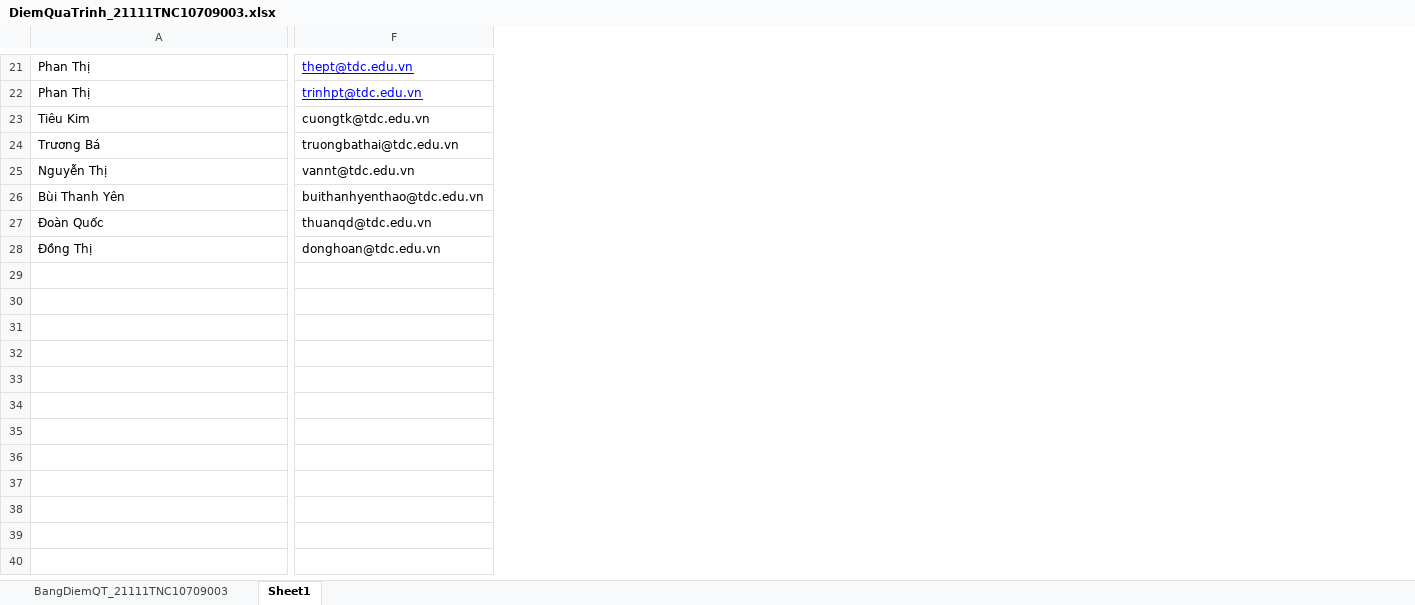
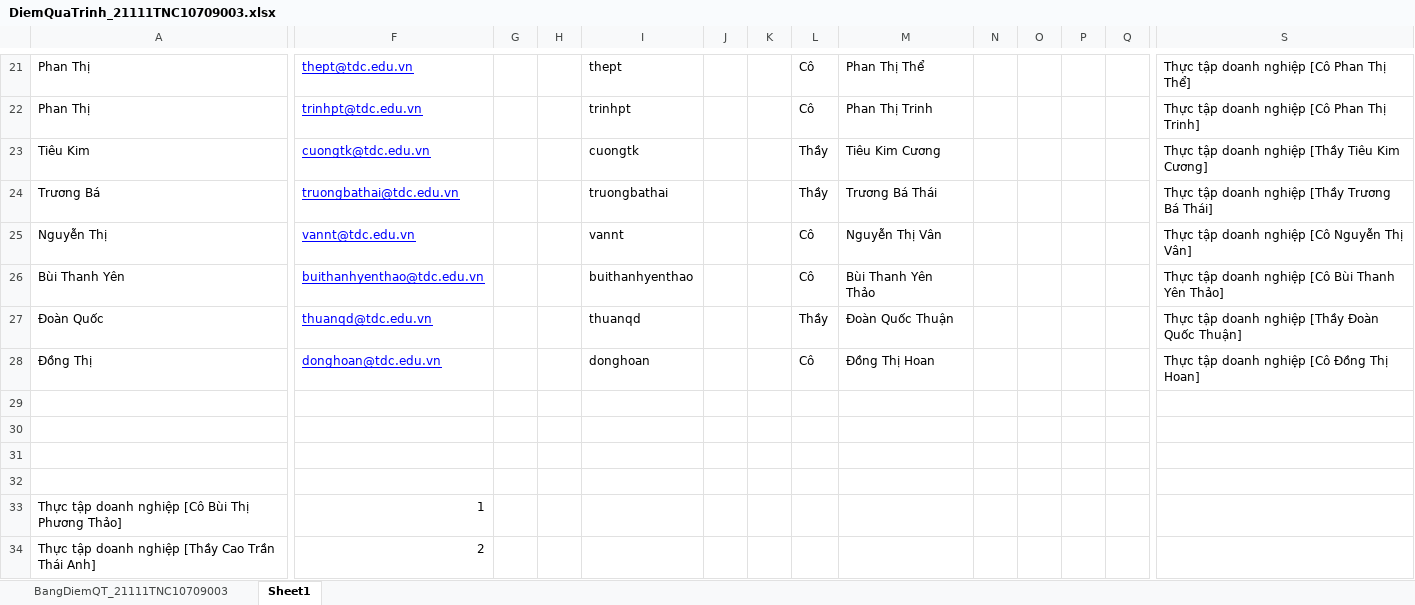
Before and after one commit to tailieuweb/project-fit, an Excel workbook: 6-sampledata/DiemQuaTrinh_21111TNC10709003.xlsx, sheet Sheet1, drawn as a sheet; only a part is shown, gaps mark what is left out; values as stored, in another font and other column widths than the file's, no borders; rows hold the shown columns only; the diff covers the shown part only; the diff names each change by its address in the sheet, - before the commit and + after, or states it on an @@ line.

```diff
--- a/6-sampledata/DiemQuaTrinh_21111TNC10709003.xlsx (sheet Sheet1)
+++ b/6-sampledata/DiemQuaTrinh_21111TNC10709003.xlsx (sheet Sheet1)
+column G, empty
+column H, empty
+column I, rows 21-28: thept | trinhpt | cuongtk | truongbathai | vannt | buithanhyenthao | thuanqd | donghoan
+column J, empty
+column K, empty
+column L, rows 21-28: Cô | Cô | Thầy | Thầy | Cô | Cô | Thầy | Cô
+column M, rows 21-28: Phan Thị Thể | Phan Thị Trinh | Tiêu Kim Cương | Trương Bá Thái | Nguyễn Thị Vân | Bùi Thanh Yên Thảo | Đoàn Quốc Thuận | Đồng Thị Hoan
+column N, empty
+column O, empty
+column P, empty
+column Q, empty
+column S, rows 21-28: Thực tập doanh nghiệp [Cô Phan Thị Thể] | Thực tập doanh nghiệp [Cô Phan Thị Trinh] | Thực tập doanh nghiệp [Thầy Tiêu Kim Cương] | Thực tập doanh nghiệp [Thầy Trương Bá Thái] | Thực tập doanh nghiệp [Cô Nguyễn Thị Vân] | Thực tập doanh nghiệp [Cô Bùi Thanh Yên Thảo] | Thực tập doanh nghiệp [Thầy Đoàn Quốc Thuận] | Thực tập doanh nghiệp [Cô Đồng Thị Hoan]
@@ F23:F28 underline: off → on, text colour: black → #0000FF @@
+row 29: (empty)
+row 30: (empty)
+row 31: (empty)
+row 32: (empty)
+row 33: Thực tập doanh nghiệp [Cô Bùi Thị Phương Thảo] | 1
+row 34: Thực tập doanh nghiệp [Thầy Cao Trần Thái Anh] | 2
```
Also changed, not shown: 11 added rows, 1 added column and cell formats elsewhere in this sheet, 5 other files.
